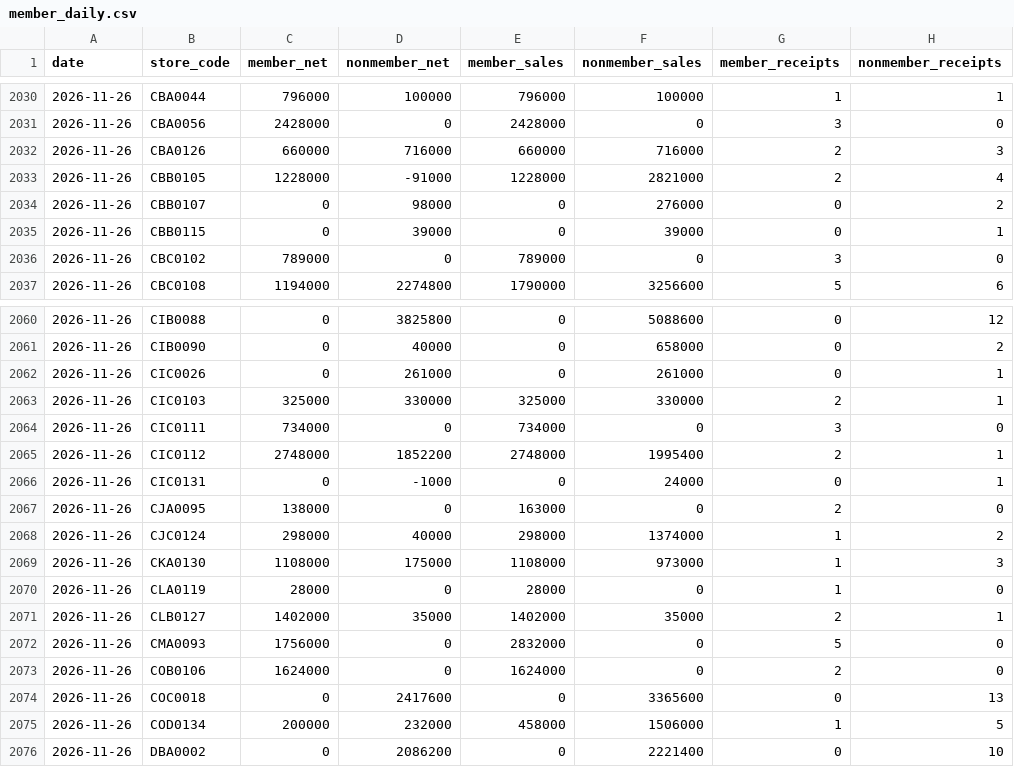
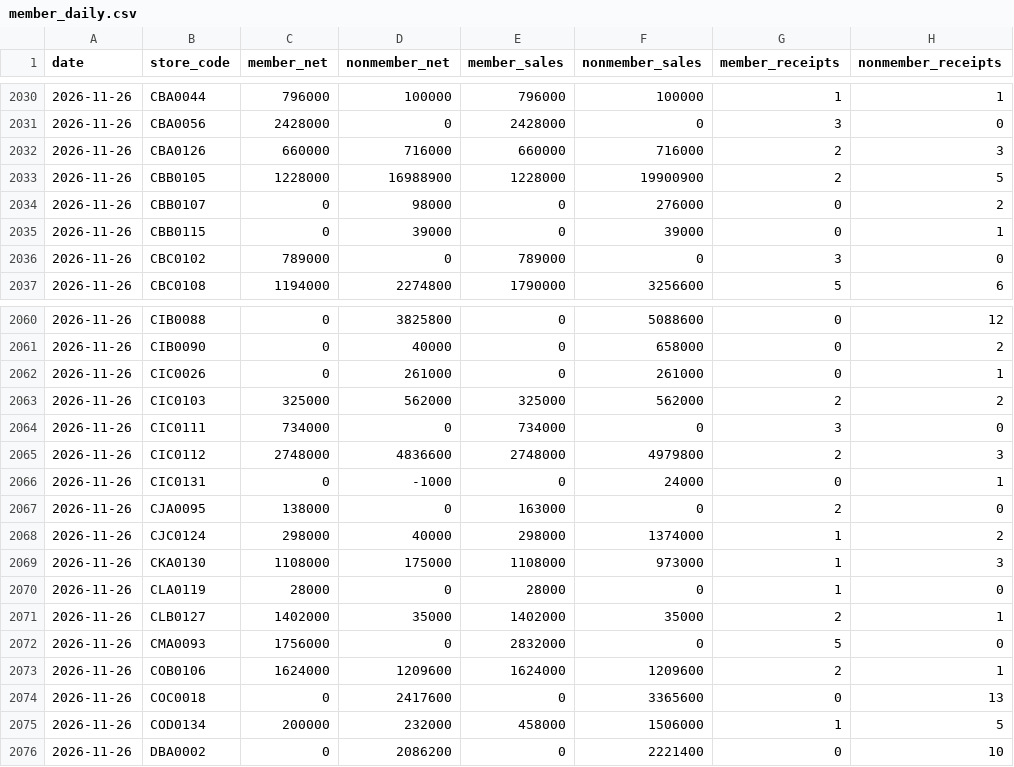
Before and after one commit to yuyumiso77-ops/test, a CSV file: public/data/member_daily.csv, drawn as a sheet; only a part is shown, gaps mark what is left out; the diff names each change by its address in the sheet, - before the commit and + after, or states it on an @@ line.

```diff
--- a/public/data/member_daily.csv
+++ b/public/data/member_daily.csv
-D2033 (nonmember_net): -91000
+D2033 (nonmember_net): 16988900
-F2033 (nonmember_sales): 2821000
+F2033 (nonmember_sales): 19900900
-H2033 (nonmember_receipts): 4
+H2033 (nonmember_receipts): 5
-D2063 (nonmember_net): 330000
+D2063 (nonmember_net): 562000
-F2063 (nonmember_sales): 330000
+F2063 (nonmember_sales): 562000
-H2063 (nonmember_receipts): 1
+H2063 (nonmember_receipts): 2
-D2065 (nonmember_net): 1852200
+D2065 (nonmember_net): 4836600
-F2065 (nonmember_sales): 1995400
+F2065 (nonmember_sales): 4979800
-H2065 (nonmember_receipts): 1
+H2065 (nonmember_receipts): 3
-D2073 (nonmember_net): 0
+D2073 (nonmember_net): 1209600
-F2073 (nonmember_sales): 0
+F2073 (nonmember_sales): 1209600
-H2073 (nonmember_receipts): 0
+H2073 (nonmember_receipts): 1
```
Also changed, not shown: public/data/gender_item_daily.csv, public/data/hour_store.csv, 4 other files.
